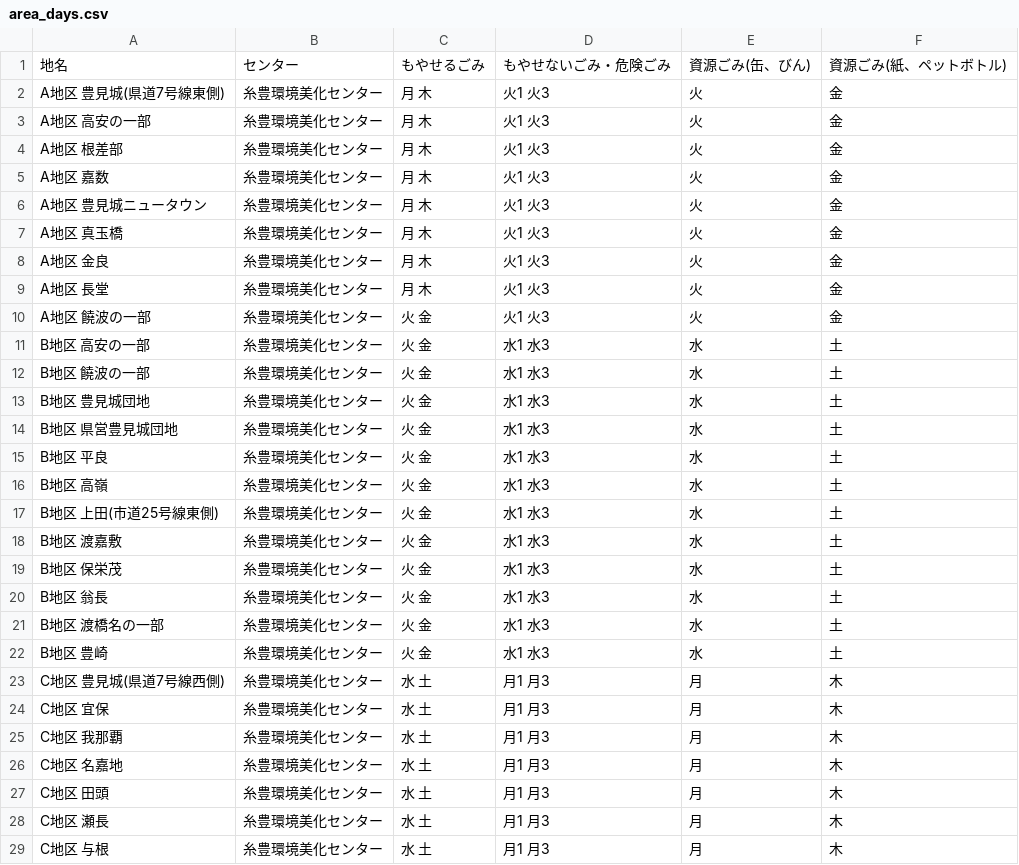
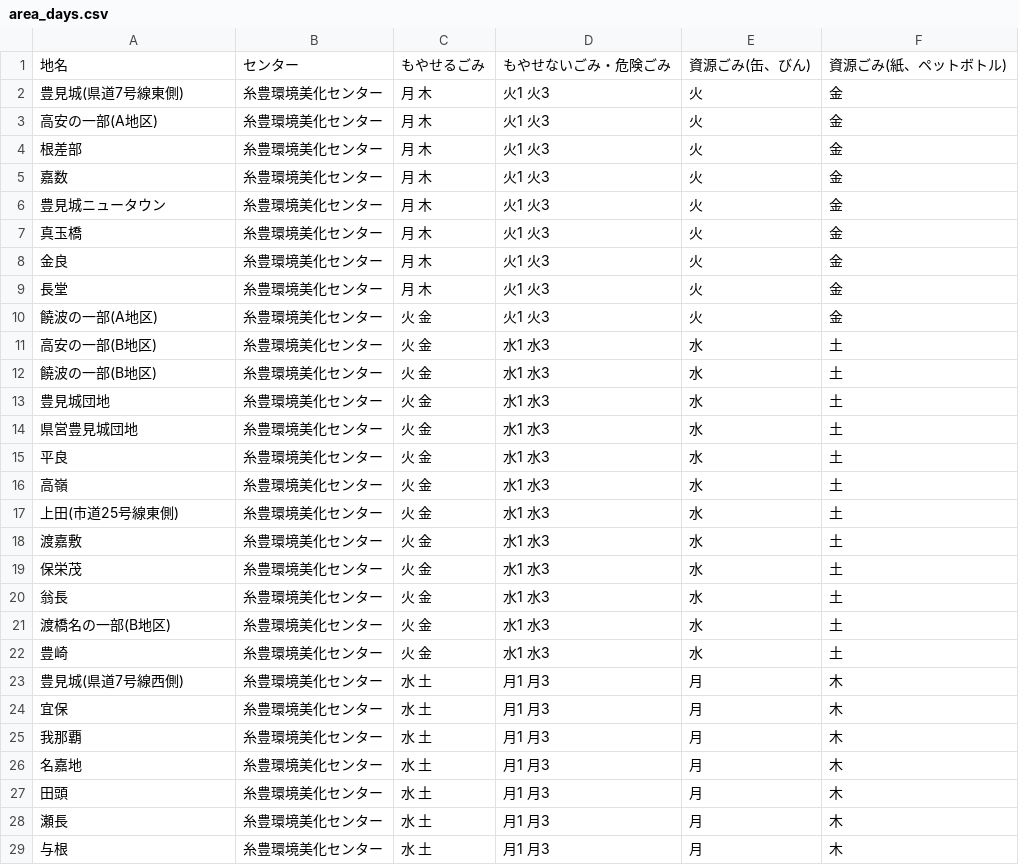
Before and after one commit to skurima/5374, a CSV file: data/area_days.csv, drawn as a sheet; only a part is shown; the diff covers the shown part only.

Commit message:
Update area_days.csv

```diff
--- a/data/area_days.csv
+++ b/data/area_days.csv
@@ -1,29 +1,29 @@
 地名,センター,もやせるごみ,もやせないごみ・危険ごみ,資源ごみ(缶、びん),資源ごみ(紙、ペットボトル)
-A地区 豊見城(県道7号線東側),糸豊環境美化センター,月 木,火1 火3,火,金
-A地区 高安の一部,糸豊環境美化センター,月 木,火1 火3,火,金
-A地区 根差部,糸豊環境美化センター,月 木,火1 火3,火,金
-A地区 嘉数,糸豊環境美化センター,月 木,火1 火3,火,金
-A地区 豊見城ニュータウン,糸豊環境美化センター,月 木,火1 火3,火,金
-A地区 真玉橋,糸豊環境美化センター,月 木,火1 火3,火,金
-A地区 金良,糸豊環境美化センター,月 木,火1 火3,火,金
-A地区 長堂,糸豊環境美化センター,月 木,火1 火3,火,金
-A地区 饒波の一部,糸豊環境美化センター,火 金,火1 火3,火,金
-B地区 高安の一部,糸豊環境美化センター,火 金,水1 水3,水,土
-B地区 饒波の一部,糸豊環境美化センター,火 金,水1 水3,水,土
-B地区 豊見城団地,糸豊環境美化センター,火 金,水1 水3,水,土
-B地区 県営豊見城団地,糸豊環境美化センター,火 金,水1 水3,水,土
-B地区 平良,糸豊環境美化センター,火 金,水1 水3,水,土
-B地区 高嶺,糸豊環境美化センター,火 金,水1 水3,水,土
-B地区 上田(市道25号線東側),糸豊環境美化センター,火 金,水1 水3,水,土
-B地区 渡嘉敷,糸豊環境美化センター,火 金,水1 水3,水,土
-B地区 保栄茂,糸豊環境美化センター,火 金,水1 水3,水,土
-B地区 翁長,糸豊環境美化センター,火 金,水1 水3,水,土
-B地区 渡橋名の一部,糸豊環境美化センター,火 金,水1 水3,水,土
-B地区 豊崎,糸豊環境美化センター,火 金,水1 水3,水,土
-C地区 豊見城(県道7号線西側),糸豊環境美化センター,水 土,月1 月3,月,木
-C地区 宜保,糸豊環境美化センター,水 土,月1 月3,月,木
-C地区 我那覇,糸豊環境美化センター,水 土,月1 月3,月,木
-C地区 名嘉地,糸豊環境美化センター,水 土,月1 月3,月,木
-C地区 田頭,糸豊環境美化センター,水 土,月1 月3,月,木
-C地区 瀬長,糸豊環境美化センター,水 土,月1 月3,月,木
-C地区 与根,糸豊環境美化センター,水 土,月1 月3,月,木
+豊見城(県道7号線東側),糸豊環境美化センター,月 木,火1 火3,火,金
+高安の一部(A地区),糸豊環境美化センター,月 木,火1 火3,火,金
+根差部,糸豊環境美化センター,月 木,火1 火3,火,金
+嘉数,糸豊環境美化センター,月 木,火1 火3,火,金
+豊見城ニュータウン,糸豊環境美化センター,月 木,火1 火3,火,金
+真玉橋,糸豊環境美化センター,月 木,火1 火3,火,金
+金良,糸豊環境美化センター,月 木,火1 火3,火,金
+長堂,糸豊環境美化センター,月 木,火1 火3,火,金
+饒波の一部(A地区),糸豊環境美化センター,火 金,火1 火3,火,金
+高安の一部(B地区),糸豊環境美化センター,火 金,水1 水3,水,土
+饒波の一部(B地区),糸豊環境美化センター,火 金,水1 水3,水,土
+豊見城団地,糸豊環境美化センター,火 金,水1 水3,水,土
+県営豊見城団地,糸豊環境美化センター,火 金,水1 水3,水,土
+平良,糸豊環境美化センター,火 金,水1 水3,水,土
+高嶺,糸豊環境美化センター,火 金,水1 水3,水,土
+上田(市道25号線東側),糸豊環境美化センター,火 金,水1 水3,水,土
+渡嘉敷,糸豊環境美化センター,火 金,水1 水3,水,土
+保栄茂,糸豊環境美化センター,火 金,水1 水3,水,土
+翁長,糸豊環境美化センター,火 金,水1 水3,水,土
+渡橋名の一部(B地区),糸豊環境美化センター,火 金,水1 水3,水,土
+豊崎,糸豊環境美化センター,火 金,水1 水3,水,土
+豊見城(県道7号線西側),糸豊環境美化センター,水 土,月1 月3,月,木
+宜保,糸豊環境美化センター,水 土,月1 月3,月,木
+我那覇,糸豊環境美化センター,水 土,月1 月3,月,木
+名嘉地,糸豊環境美化センター,水 土,月1 月3,月,木
+田頭,糸豊環境美化センター,水 土,月1 月3,月,木
+瀬長,糸豊環境美化センター,水 土,月1 月3,月,木
+与根,糸豊環境美化センター,水 土,月1 月3,月,木
```
Also changed, not shown: 4 edited cells elsewhere in this file.
